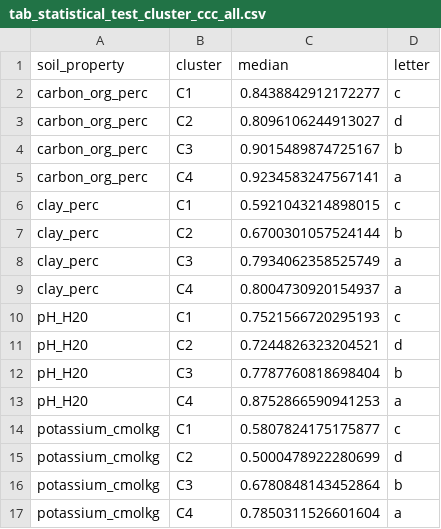
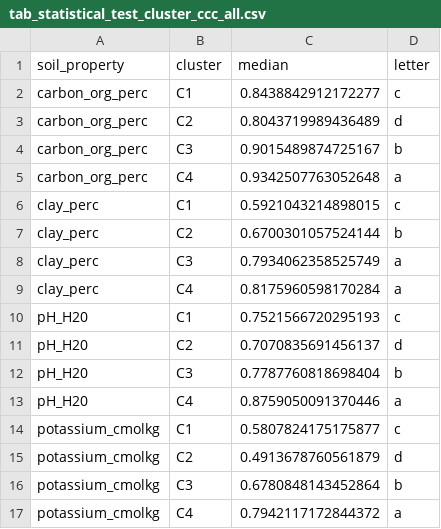
Before and after one commit to soilspectroscopy/ringtrial-stats, a CSV file: outputs/tab_statistical_test_cluster_ccc_all.csv, drawn as a sheet.

```diff
--- a/outputs/tab_statistical_test_cluster_ccc_all.csv
+++ b/outputs/tab_statistical_test_cluster_ccc_all.csv
@@ -2,5 +2,5 @@ soil_property,cluster,median,letter
 carbon_org_perc,C1,0.8438842912172277,c
-carbon_org_perc,C2,0.8096106244913027,d
+carbon_org_perc,C2,0.8043719989436489,d
 carbon_org_perc,C3,0.9015489874725167,b
-carbon_org_perc,C4,0.9234583247567141,a
+carbon_org_perc,C4,0.9342507763052648,a
 clay_perc,C1,0.5921043214898015,c
@@ -8,10 +8,10 @@ clay_perc,C2,0.6700301057524144,b
 clay_perc,C3,0.7934062358525749,a
-clay_perc,C4,0.8004730920154937,a
+clay_perc,C4,0.8175960598170284,a
 pH_H20,C1,0.7521566720295193,c
-pH_H20,C2,0.7244826323204521,d
+pH_H20,C2,0.7070835691456137,d
 pH_H20,C3,0.7787760818698404,b
-pH_H20,C4,0.8752866590941253,a
+pH_H20,C4,0.8759050091370446,a
 potassium_cmolkg,C1,0.5807824175175877,c
-potassium_cmolkg,C2,0.5000478922280699,d
+potassium_cmolkg,C2,0.4913678760561879,d
 potassium_cmolkg,C3,0.6780848143452864,b
-potassium_cmolkg,C4,0.7850311526601604,a
+potassium_cmolkg,C4,0.7942117172844372,a
```
Also changed, not shown: outputs/instruments_metadata_clean.csv, outputs/proportions_clustering.csv, 8 other files.
